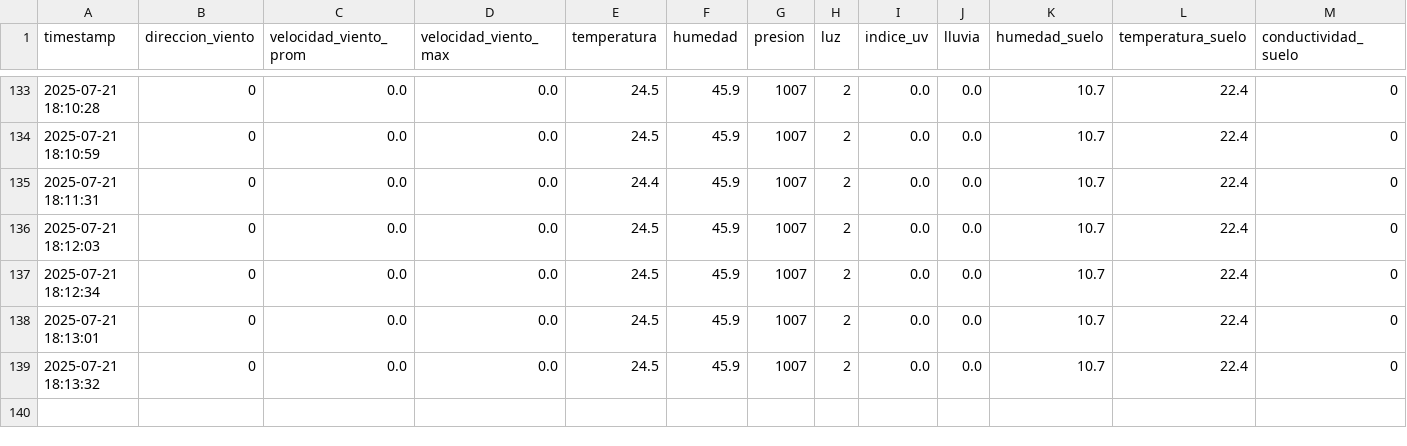
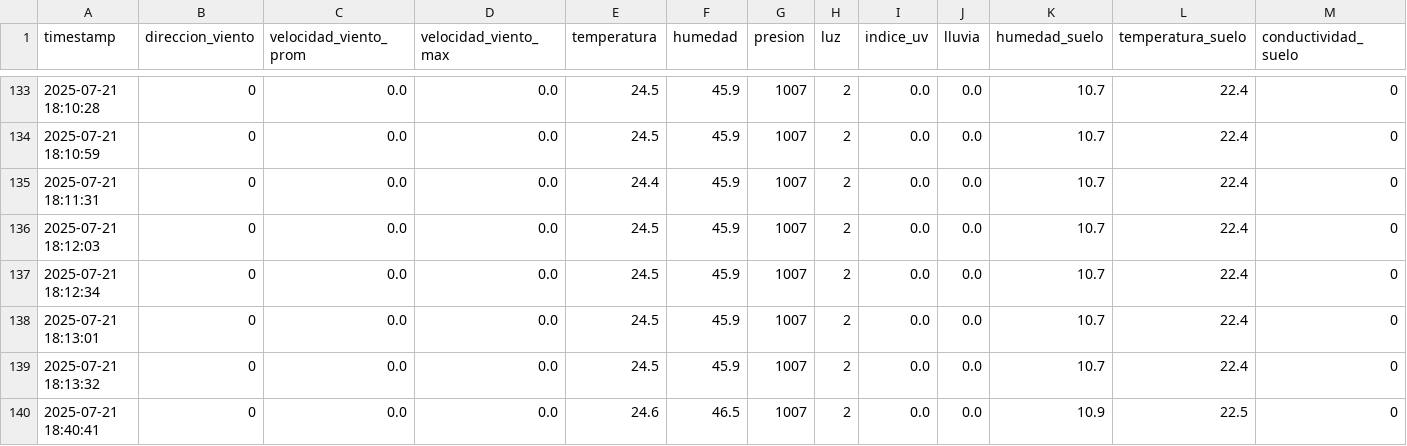
Before and after one commit to JoseMonrove/TFM_IoT-JPMR, a CSV file: datos_muestreo.csv, drawn as a sheet; only a part is shown, gaps mark what is left out; rows hold the shown columns only; the diff names each change by its address in the sheet, - before the commit and + after, or states it on an @@ line.

Commit message:
Auto-commit: 2025-07-21 18:41:01

```diff
--- a/datos_muestreo.csv
+++ b/datos_muestreo.csv
+row 140: 2025-07-21 18:40:41 | 0 | 0.0 | 0.0 | 24.6 | 46.5 | 1007 | 2 | 0.0 | 0.0 | 10.9 | 22.5 | 0
```
